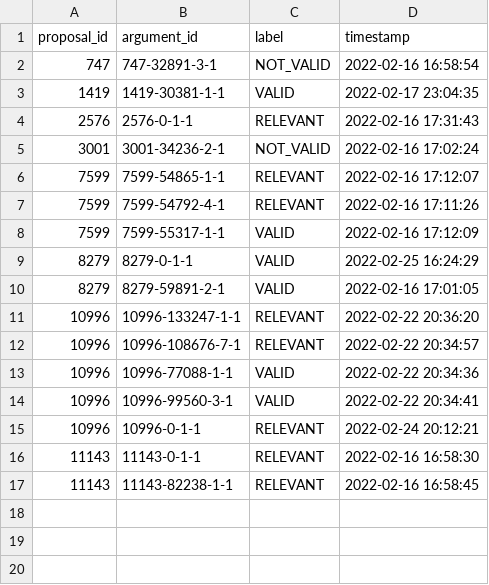
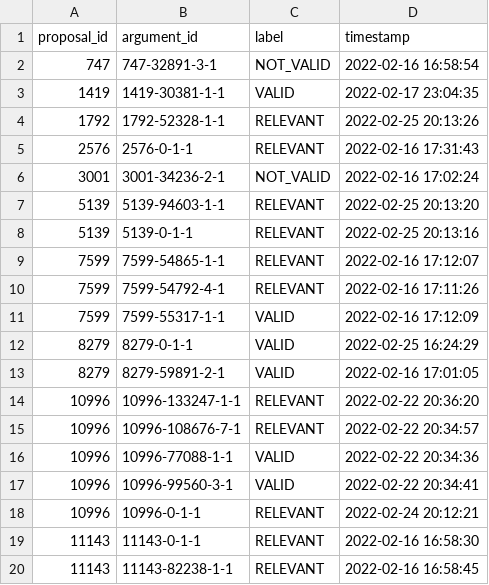
Before and after one commit to argrecsys/arg-ir-tool, a CSV file: results/labels.csv, drawn as a sheet.

Commit message:
Update reranking function
The document re-ranking function has been updated. The argument score is now calculated as: the logarithm of the weighted sum of the quality and the quantity of arguments in a document.

```diff
--- a/results/labels.csv
+++ b/results/labels.csv
@@ -3,4 +3,7 @@ proposal_id,argument_id,label,timestamp
 1419,1419-30381-1-1,VALID,2022-02-17 23:04:35
+1792,1792-52328-1-1,RELEVANT,2022-02-25 20:13:26
 2576,2576-0-1-1,RELEVANT,2022-02-16 17:31:43
 3001,3001-34236-2-1,NOT_VALID,2022-02-16 17:02:24
+5139,5139-94603-1-1,RELEVANT,2022-02-25 20:13:20
+5139,5139-0-1-1,RELEVANT,2022-02-25 20:13:16
 7599,7599-54865-1-1,RELEVANT,2022-02-16 17:12:07
```
Also changed, not shown: 3 other files.
